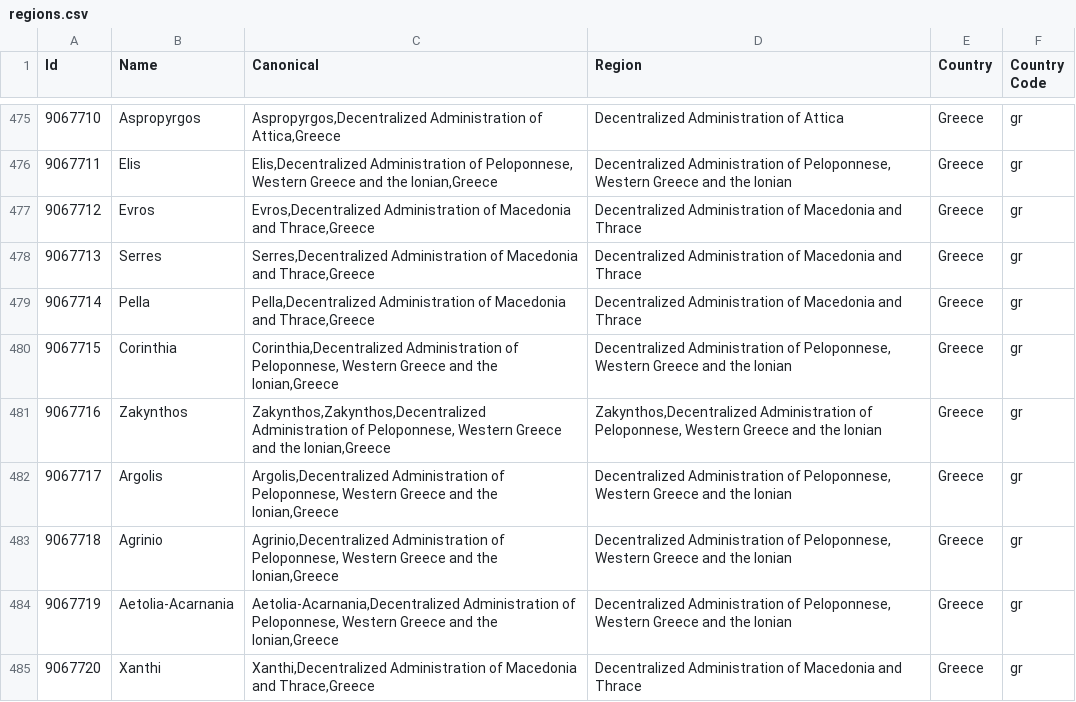
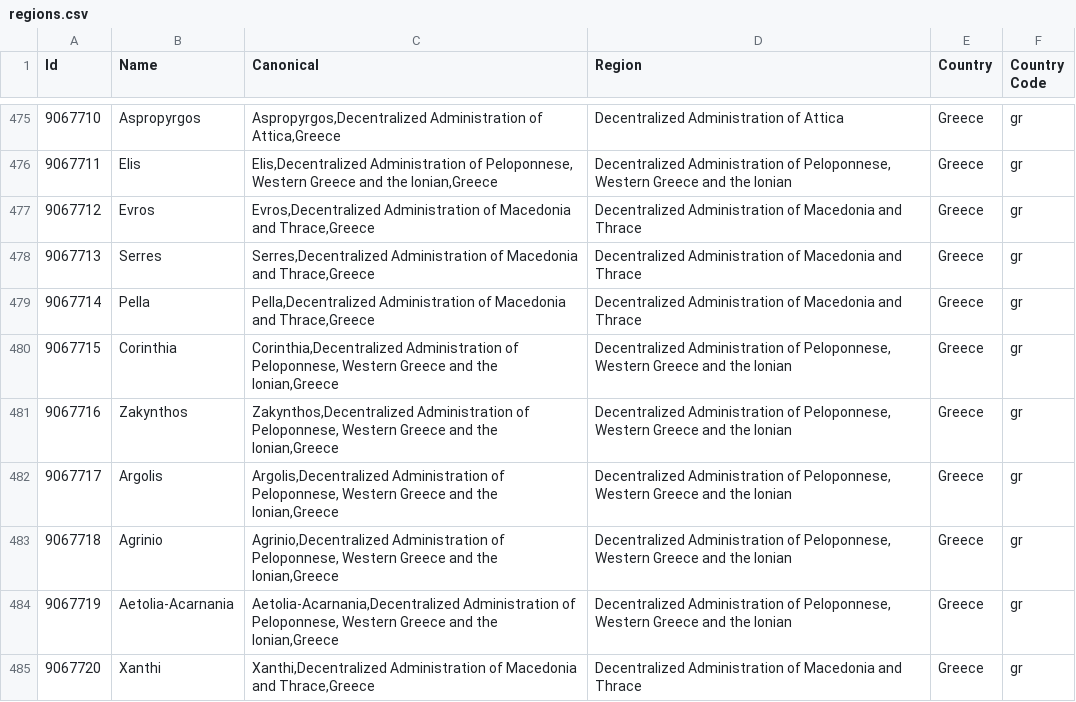
Before and after one commit to baileyherbert/geotargets, a CSV file: builds/csv/regions.csv, drawn as a sheet; only a part is shown, gaps mark what is left out.

```diff
--- a/builds/csv/regions.csv
+++ b/builds/csv/regions.csv
@@ -480,3 +480,3 @@ Id,Name,Canonical,Region,Country,Country Code
 "9067715","Corinthia","Corinthia,Decentralized Administration of Peloponnese, Western Greece and the Ionian,Greece","Decentralized Administration of Peloponnese, Western Greece and the Ionian","Greece","gr"
-"9067716","Zakynthos","Zakynthos,Zakynthos,Decentralized Administration of Peloponnese, Western Greece and the Ionian,Greece","Zakynthos,Decentralized Administration of Peloponnese, Western Greece and the Ionian","Greece","gr"
+"9067716","Zakynthos","Zakynthos,Decentralized Administration of Peloponnese, Western Greece and the Ionian,Greece","Decentralized Administration of Peloponnese, Western Greece and the Ionian","Greece","gr"
 "9067717","Argolis","Argolis,Decentralized Administration of Peloponnese, Western Greece and the Ionian,Greece","Decentralized Administration of Peloponnese, Western Greece and the Ionian","Greece","gr"
```
Also changed, not shown: 5 other files.
